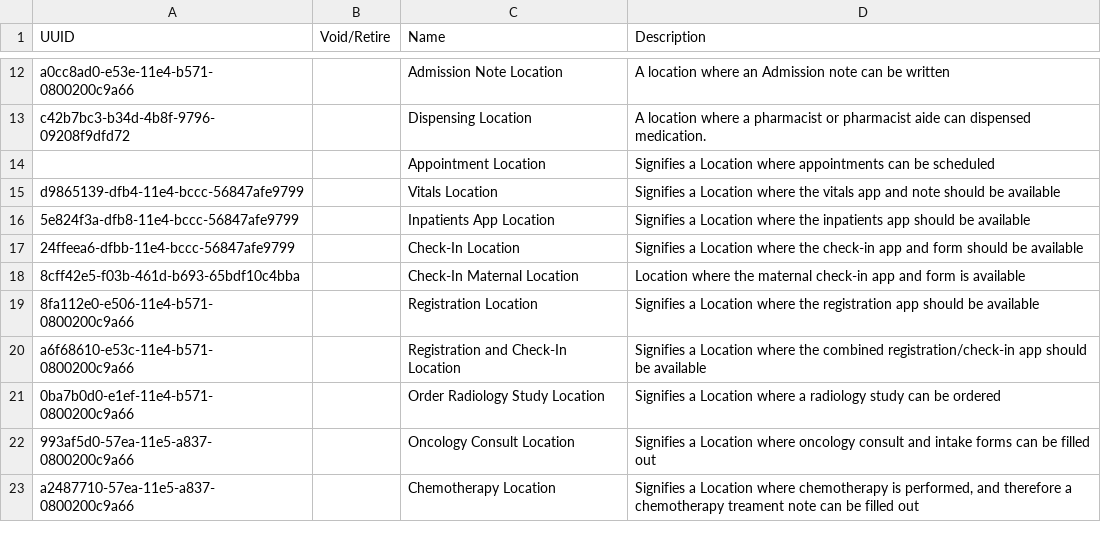
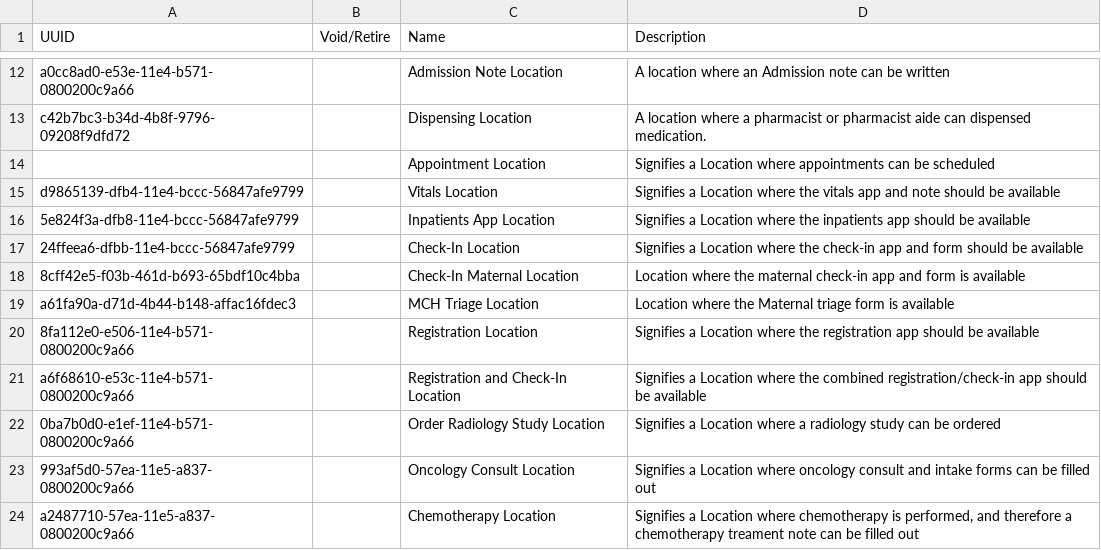
Before and after one commit to PIH/openmrs-config-pihemr, a CSV file: configuration/locationtags/locationtags.csv, drawn as a sheet; only a part is shown, gaps mark what is left out; the diff names each change by its address in the sheet, - before the commit and + after, or states it on an @@ line.

Commit message:
SL-553: add location and privilege for MCOE triage form and visit action (#498)
* SL-553: add location and privilege for MCH triage form and visit action

```diff
--- a/configuration/locationtags/locationtags.csv
+++ b/configuration/locationtags/locationtags.csv
+row 19: a61fa90a-d71d-4b44-b148-affac16fdec3 |  | MCH Triage Location | Location where the Maternal triage form is available
```
Also changed, not shown: 2 other files.
